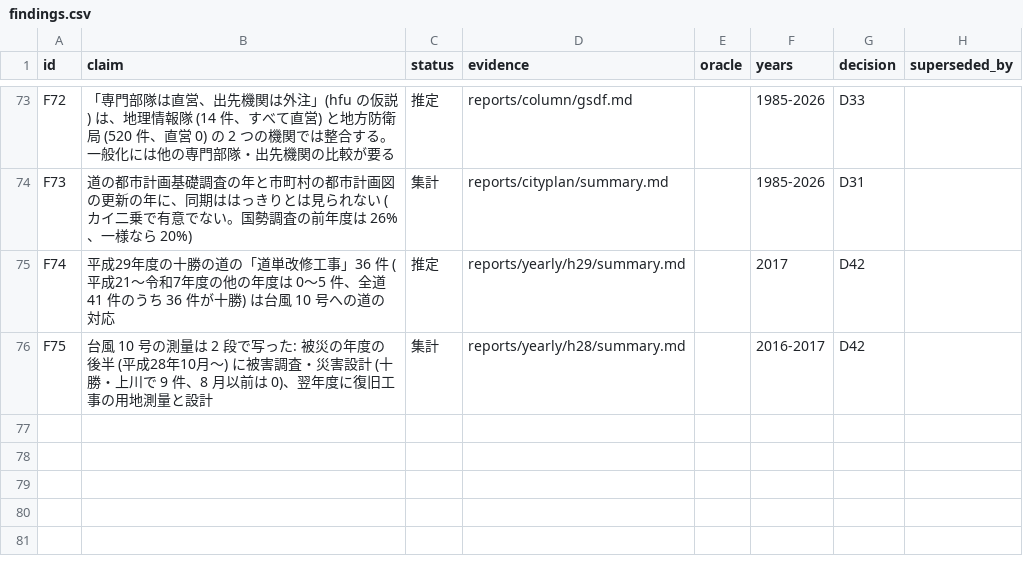
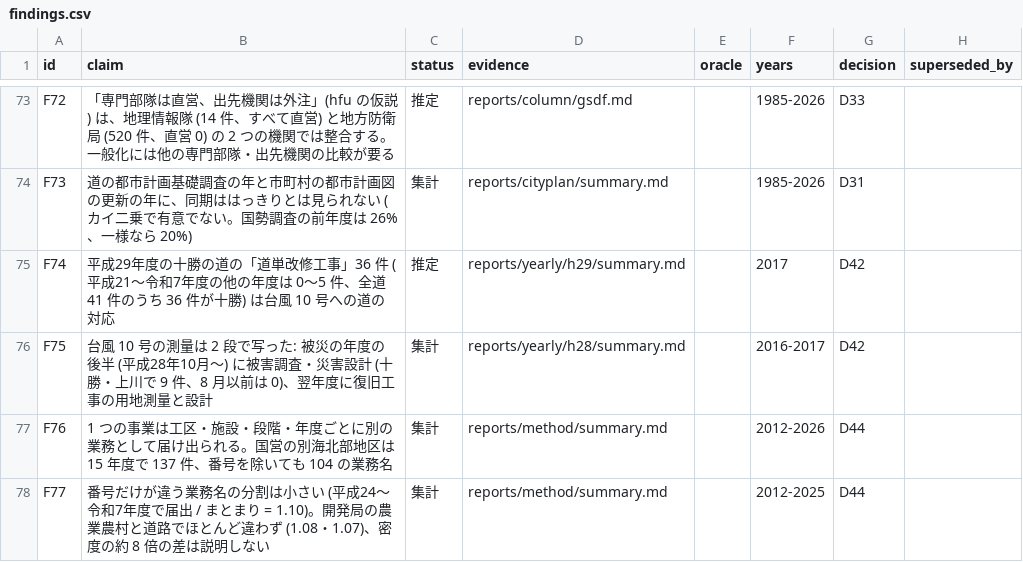
Before and after one commit to dwg7/do-survey, a CSV file: reports/findings.csv, drawn as a sheet; only a part is shown, gaps mark what is left out.

```diff
--- a/reports/findings.csv
+++ b/reports/findings.csv
@@ -76 +76,3 @@ F74,平成29年度の十勝の道の「道単改修工事」36 件 (平成21〜
 F75,台風 10 号の測量は 2 段で写った: 被災の年度の後半 (平成28年10月〜) に被害調査・災害設計 (十勝・上川で 9 件、8 月以前は 0)、翌年度に復旧工事の用地測量と設計,集計,reports/yearly/h28/summary.md,,2016-2017,D42,
+F76,1 つの事業は工区・施設・段階・年度ごとに別の業務として届け出られる。国営の別海北部地区は 15 年度で 137 件、番号を除いても 104 の業務名,集計,reports/method/summary.md,,2012-2026,D44,
+F77,番号だけが違う業務名の分割は小さい (平成24〜令和7年度で届出 / まとまり = 1.10)。開発局の農業農村と道路でほとんど違わず (1.08・1.07)、密度の約 8 倍の差は説明しない,集計,reports/method/summary.md,,2012-2025,D44,
```
Also changed, not shown: 10 other files.
